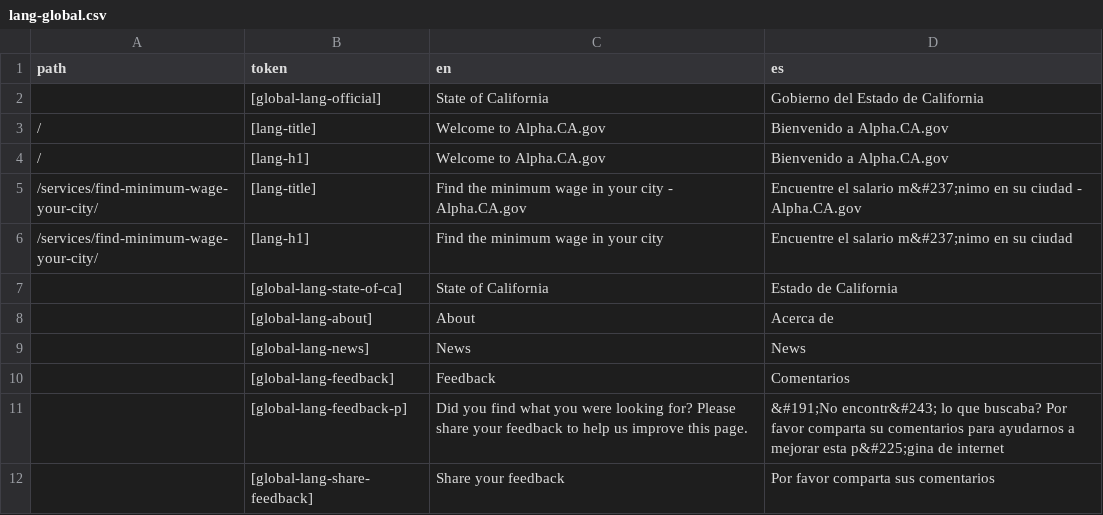
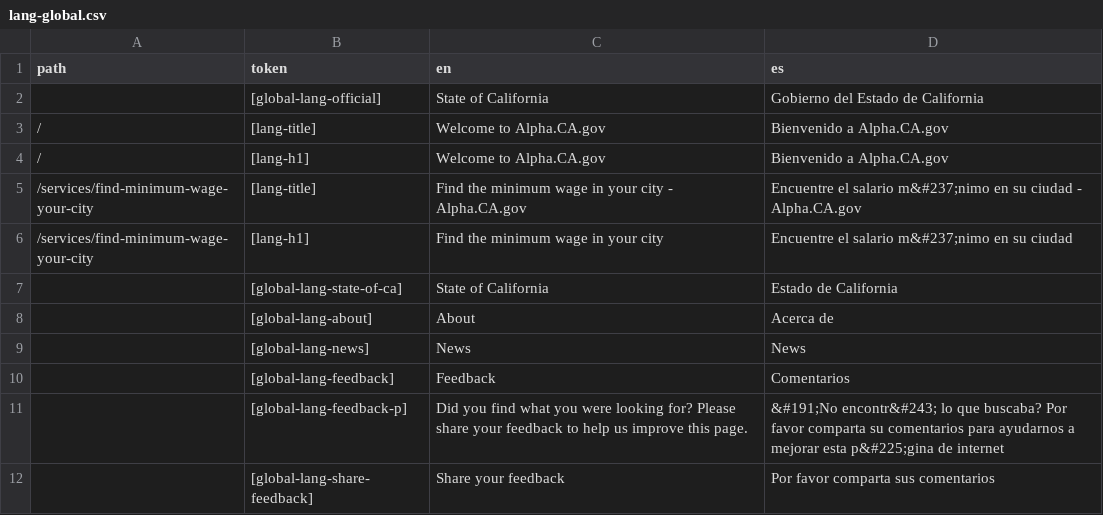
Before and after one commit to cagov/Alpha, a CSV file: src/lang-global.csv, drawn as a sheet.

Commit message:
System works.   almost ready for data

```diff
--- a/src/lang-global.csv
+++ b/src/lang-global.csv
@@ -4,4 +4,4 @@ path,token,en,es
 /,[lang-h1],Welcome to Alpha.CA.gov,Bienvenido a Alpha.CA.gov
-/services/find-minimum-wage-your-city/,[lang-title],Find the minimum wage in your city - Alpha.CA.gov,Encuentre el salario m&#237;nimo en su ciudad - Alpha.CA.gov
-/services/find-minimum-wage-your-city/,[lang-h1],Find the minimum wage in your city,Encuentre el salario m&#237;nimo en su ciudad
+/services/find-minimum-wage-your-city,[lang-title],Find the minimum wage in your city - Alpha.CA.gov,Encuentre el salario m&#237;nimo en su ciudad - Alpha.CA.gov
+/services/find-minimum-wage-your-city,[lang-h1],Find the minimum wage in your city,Encuentre el salario m&#237;nimo en su ciudad
 ,[global-lang-state-of-ca],State of California,Estado de California
```
Also changed, not shown: 1 other file.
